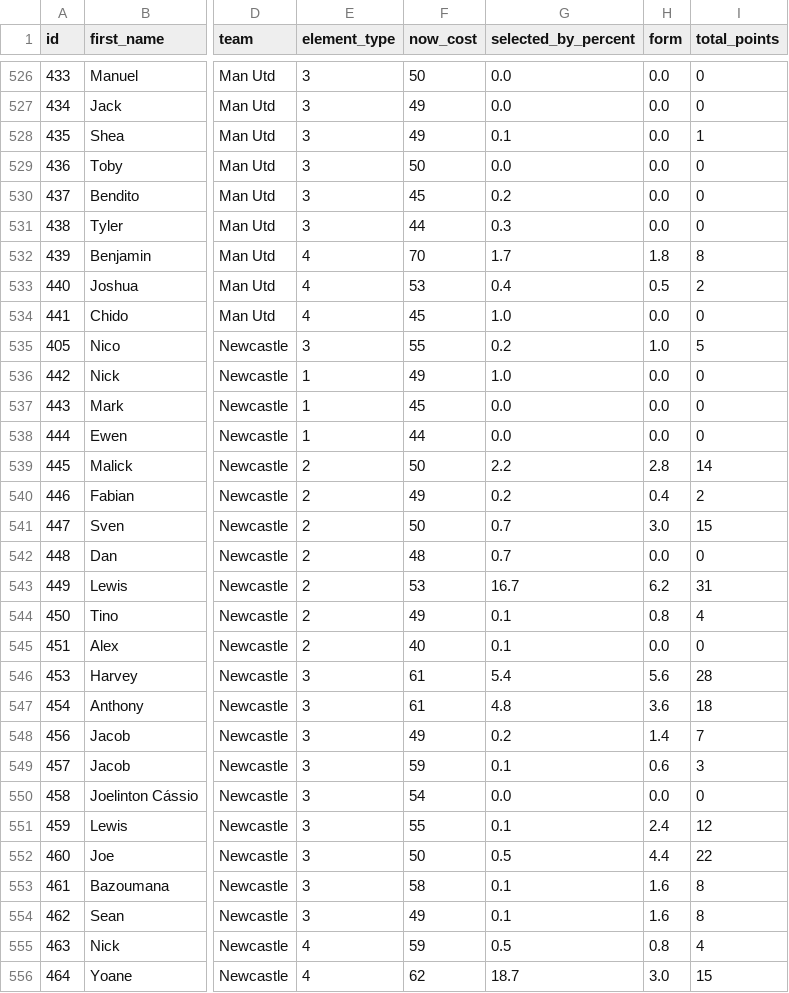
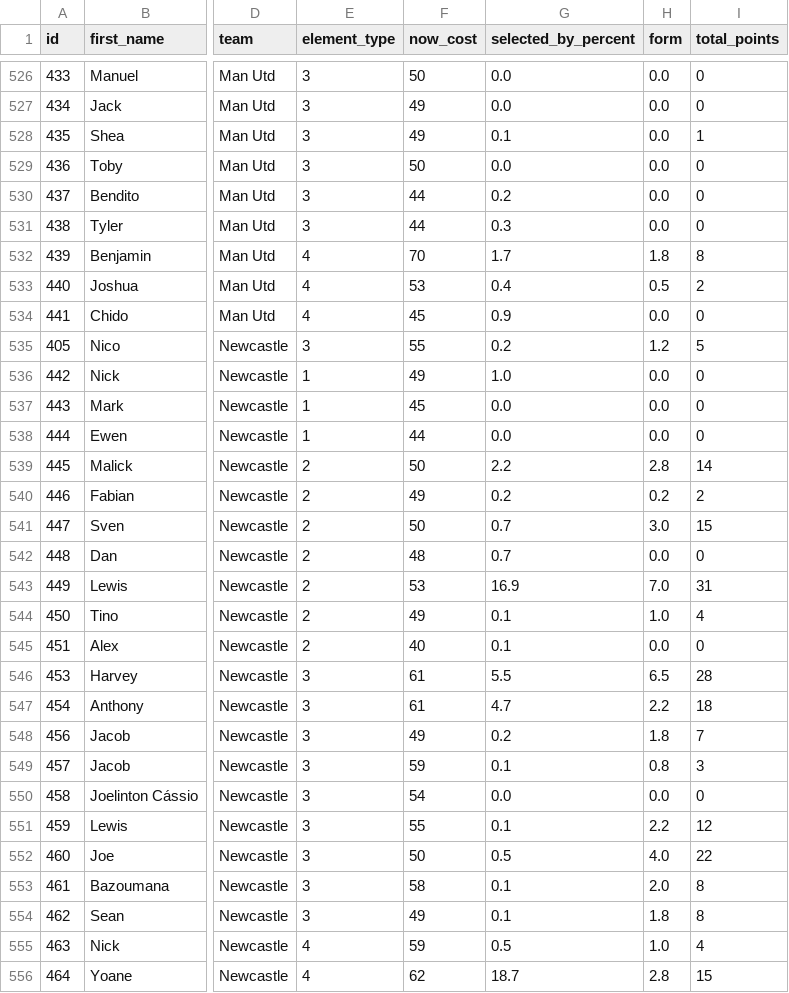
Before and after one commit to MayoLJS/Data-Portfolio, a CSV file: 04_Fantasy_PL/data/fpl_players_current.csv, drawn as a sheet; only a part is shown, gaps mark what is left out; the diff covers the shown part only; the diff names each change by its address in the sheet, - before the commit and + after, or states it on an @@ line.

```diff
--- a/04_Fantasy_PL/data/fpl_players_current.csv
+++ b/04_Fantasy_PL/data/fpl_players_current.csv
-F530 (now_cost): 45
+F530 (now_cost): 44
-G534 (selected_by_percent): 1.0
+G534 (selected_by_percent): 0.9
-H535 (form): 1.0
+H535 (form): 1.2
-H540 (form): 0.4
+H540 (form): 0.2
-G543 (selected_by_percent): 16.7
+G543 (selected_by_percent): 16.9
-H543 (form): 6.2
+H543 (form): 7.0
-H544 (form): 0.8
+H544 (form): 1.0
-G546 (selected_by_percent): 5.4
+G546 (selected_by_percent): 5.5
-H546 (form): 5.6
+H546 (form): 6.5
-G547 (selected_by_percent): 4.8
+G547 (selected_by_percent): 4.7
-H547 (form): 3.6
+H547 (form): 2.2
-H548 (form): 1.4
+H548 (form): 1.8
-H549 (form): 0.6
+H549 (form): 0.8
-H551 (form): 2.4
+H551 (form): 2.2
-H552 (form): 4.4
+H552 (form): 4.0
-H553 (form): 1.6
+H553 (form): 2.0
-H554 (form): 1.6
+H554 (form): 1.8
-H555 (form): 0.8
+H555 (form): 1.0
-H556 (form): 3.0
+H556 (form): 2.8
```
Also changed, not shown: 130 edited cells elsewhere in this file.
